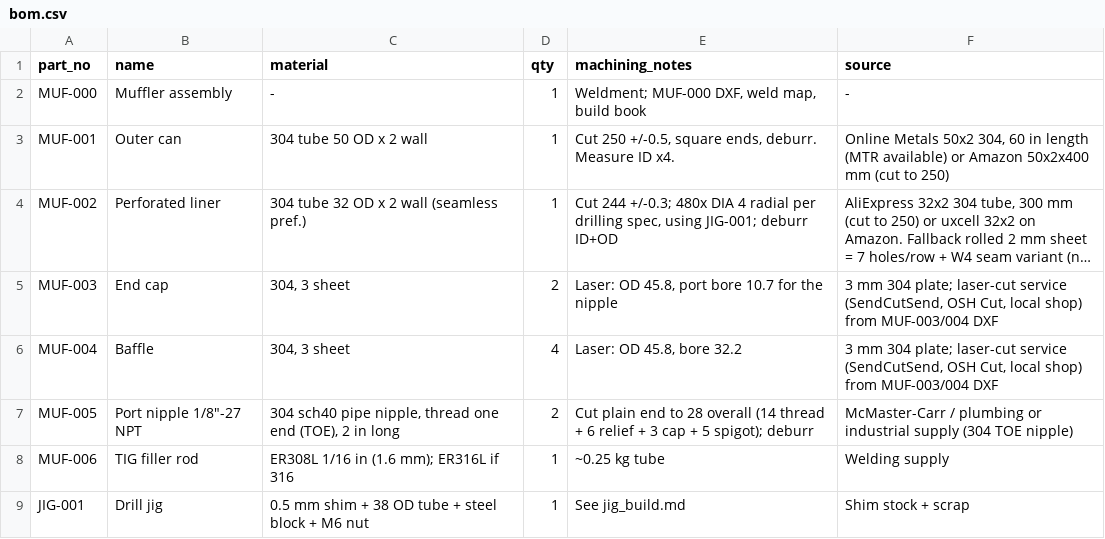
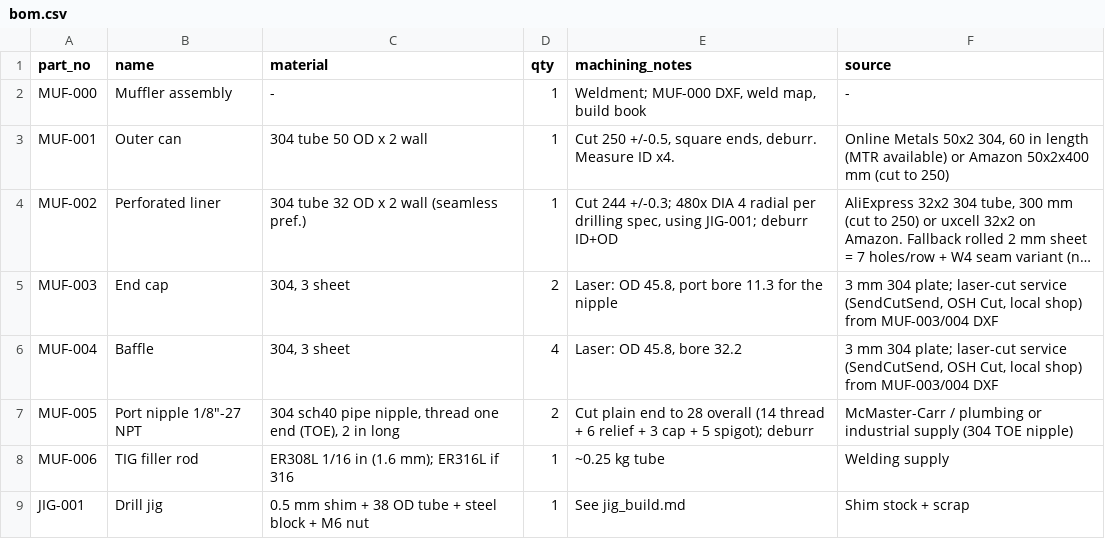
Before and after one commit to hunterchev/baffle-muffler, a CSV file: out/handoff/bom.csv, drawn as a sheet; long unchanged cells end in …; the diff names each change by its address in the sheet, - before the commit and + after, or states it on an @@ line.

```diff
--- a/out/handoff/bom.csv
+++ b/out/handoff/bom.csv
-E5 (machining_notes): Laser: OD 45.8, port bore 10.7 for the nipple
+E5 (machining_notes): Laser: OD 45.8, port bore 11.3 for the nipple
```
Also changed, not shown: 13 other files.
